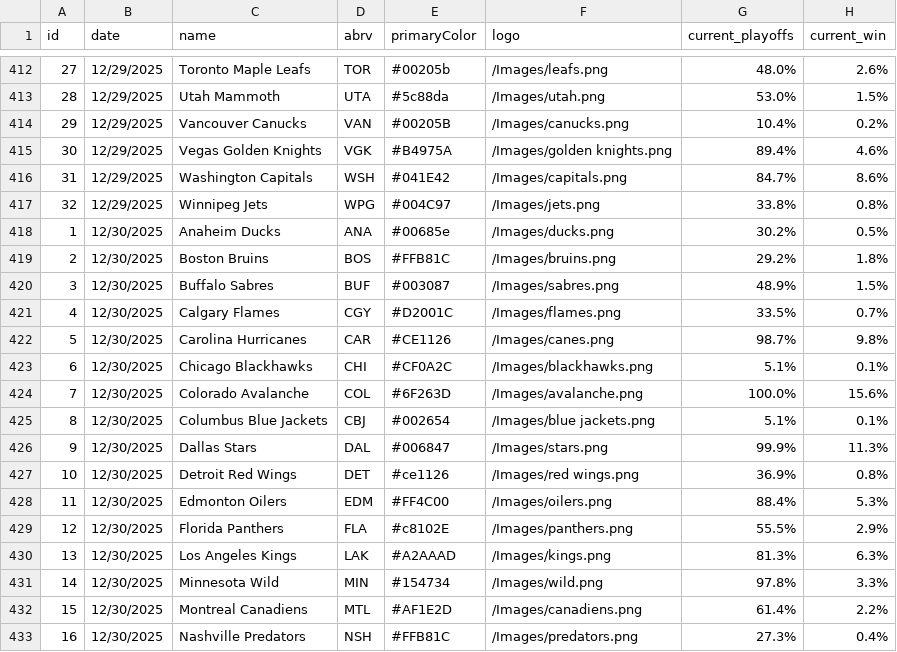
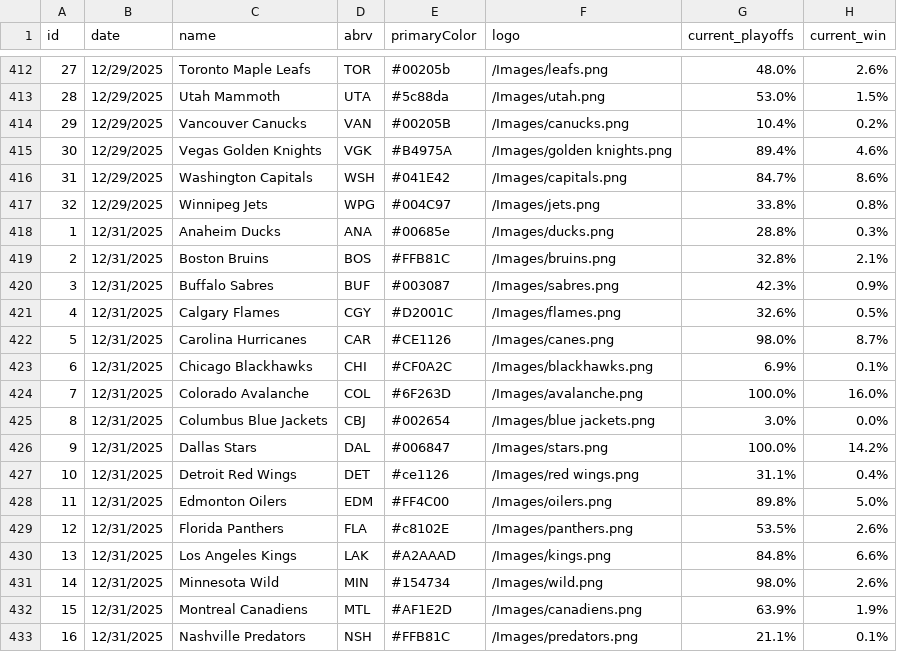
Before and after one commit to stevenpfaff/NHL-Projections-React, a CSV file: public/timelineOdds2026.csv, drawn as a sheet; only a part is shown, gaps mark what is left out; the diff covers the shown part only.

```diff
--- a/public/timelineOdds2026.csv
+++ b/public/timelineOdds2026.csv
@@ -417,17 +417,17 @@ id,date,name,abrv,primaryColor,logo,current_playoffs,current_win
 32,12/29/2025,Winnipeg Jets,WPG,#004C97,/Images/jets.png,33.8%,0.8%
-1,12/30/2025,Anaheim Ducks,ANA,#00685e,/Images/ducks.png,30.2%,0.5%
-2,12/30/2025,Boston Bruins,BOS,#FFB81C,/Images/bruins.png,29.2%,1.8%
-3,12/30/2025,Buffalo Sabres,BUF,#003087,/Images/sabres.png,48.9%,1.5%
-4,12/30/2025,Calgary Flames,CGY,#D2001C,/Images/flames.png,33.5%,0.7%
-5,12/30/2025,Carolina Hurricanes,CAR,#CE1126,/Images/canes.png,98.7%,9.8%
-6,12/30/2025,Chicago Blackhawks,CHI,#CF0A2C,/Images/blackhawks.png,5.1%,0.1%
-7,12/30/2025,Colorado Avalanche,COL,#6F263D,/Images/avalanche.png,100.0%,15.6%
-8,12/30/2025,Columbus Blue Jackets,CBJ,#002654,/Images/blue jackets.png,5.1%,0.1%
-9,12/30/2025,Dallas Stars,DAL,#006847,/Images/stars.png,99.9%,11.3%
-10,12/30/2025,Detroit Red Wings,DET,#ce1126,/Images/red wings.png,36.9%,0.8%
-11,12/30/2025,Edmonton Oilers,EDM,#FF4C00,/Images/oilers.png,88.4%,5.3%
-12,12/30/2025,Florida Panthers,FLA,#c8102E,/Images/panthers.png,55.5%,2.9%
-13,12/30/2025,Los Angeles Kings,LAK,#A2AAAD,/Images/kings.png,81.3%,6.3%
-14,12/30/2025,Minnesota Wild,MIN,#154734,/Images/wild.png,97.8%,3.3%
-15,12/30/2025,Montreal Canadiens,MTL,#AF1E2D,/Images/canadiens.png,61.4%,2.2%
-16,12/30/2025,Nashville Predators,NSH,#FFB81C,/Images/predators.png,27.3%,0.4%
+1,12/31/2025,Anaheim Ducks,ANA,#00685e,/Images/ducks.png,28.8%,0.3%
+2,12/31/2025,Boston Bruins,BOS,#FFB81C,/Images/bruins.png,32.8%,2.1%
+3,12/31/2025,Buffalo Sabres,BUF,#003087,/Images/sabres.png,42.3%,0.9%
+4,12/31/2025,Calgary Flames,CGY,#D2001C,/Images/flames.png,32.6%,0.5%
+5,12/31/2025,Carolina Hurricanes,CAR,#CE1126,/Images/canes.png,98.0%,8.7%
+6,12/31/2025,Chicago Blackhawks,CHI,#CF0A2C,/Images/blackhawks.png,6.9%,0.1%
+7,12/31/2025,Colorado Avalanche,COL,#6F263D,/Images/avalanche.png,100.0%,16.0%
+8,12/31/2025,Columbus Blue Jackets,CBJ,#002654,/Images/blue jackets.png,3.0%,0.0%
+9,12/31/2025,Dallas Stars,DAL,#006847,/Images/stars.png,100.0%,14.2%
+10,12/31/2025,Detroit Red Wings,DET,#ce1126,/Images/red wings.png,31.1%,0.4%
+11,12/31/2025,Edmonton Oilers,EDM,#FF4C00,/Images/oilers.png,89.8%,5.0%
+12,12/31/2025,Florida Panthers,FLA,#c8102E,/Images/panthers.png,53.5%,2.6%
+13,12/31/2025,Los Angeles Kings,LAK,#A2AAAD,/Images/kings.png,84.8%,6.6%
+14,12/31/2025,Minnesota Wild,MIN,#154734,/Images/wild.png,98.0%,2.6%
+15,12/31/2025,Montreal Canadiens,MTL,#AF1E2D,/Images/canadiens.png,63.9%,1.9%
+16,12/31/2025,Nashville Predators,NSH,#FFB81C,/Images/predators.png,21.1%,0.1%
```
Also changed, not shown: 44 edited cells elsewhere in this file, public/currentdata.csv.
